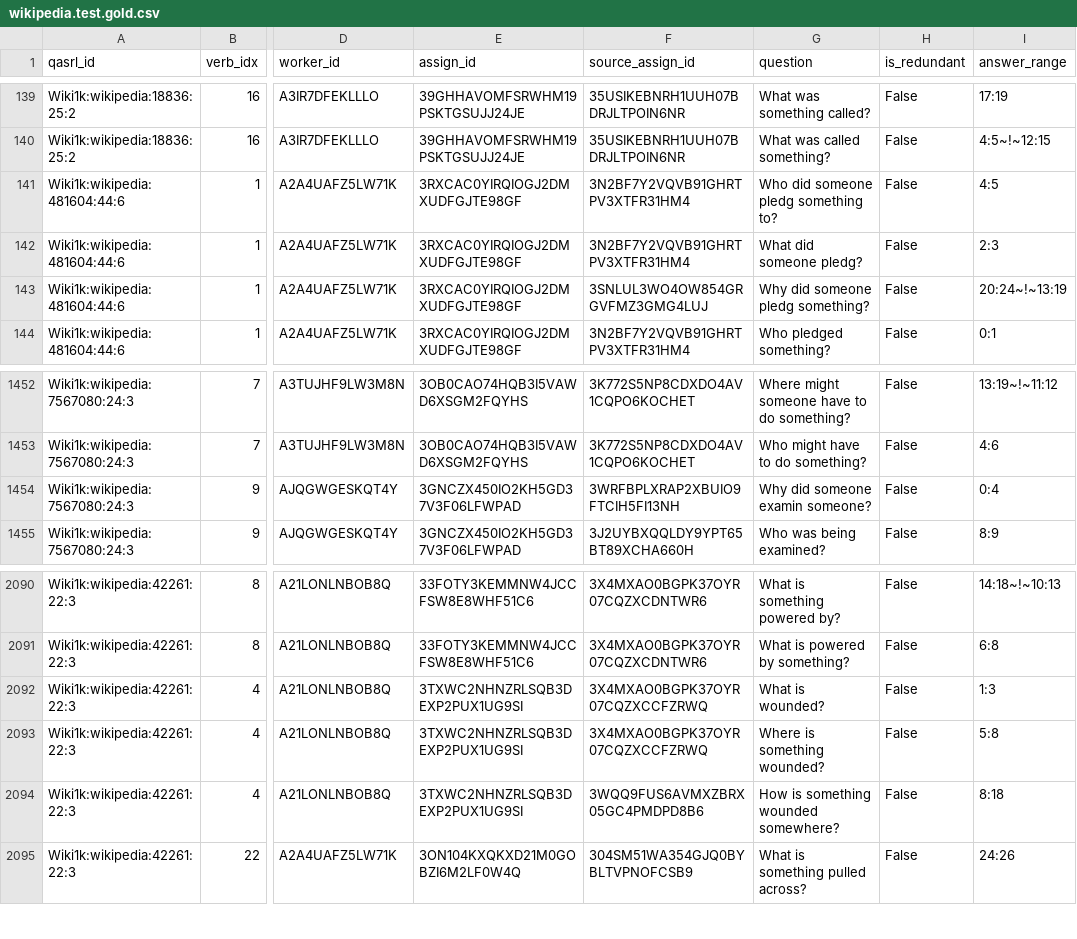
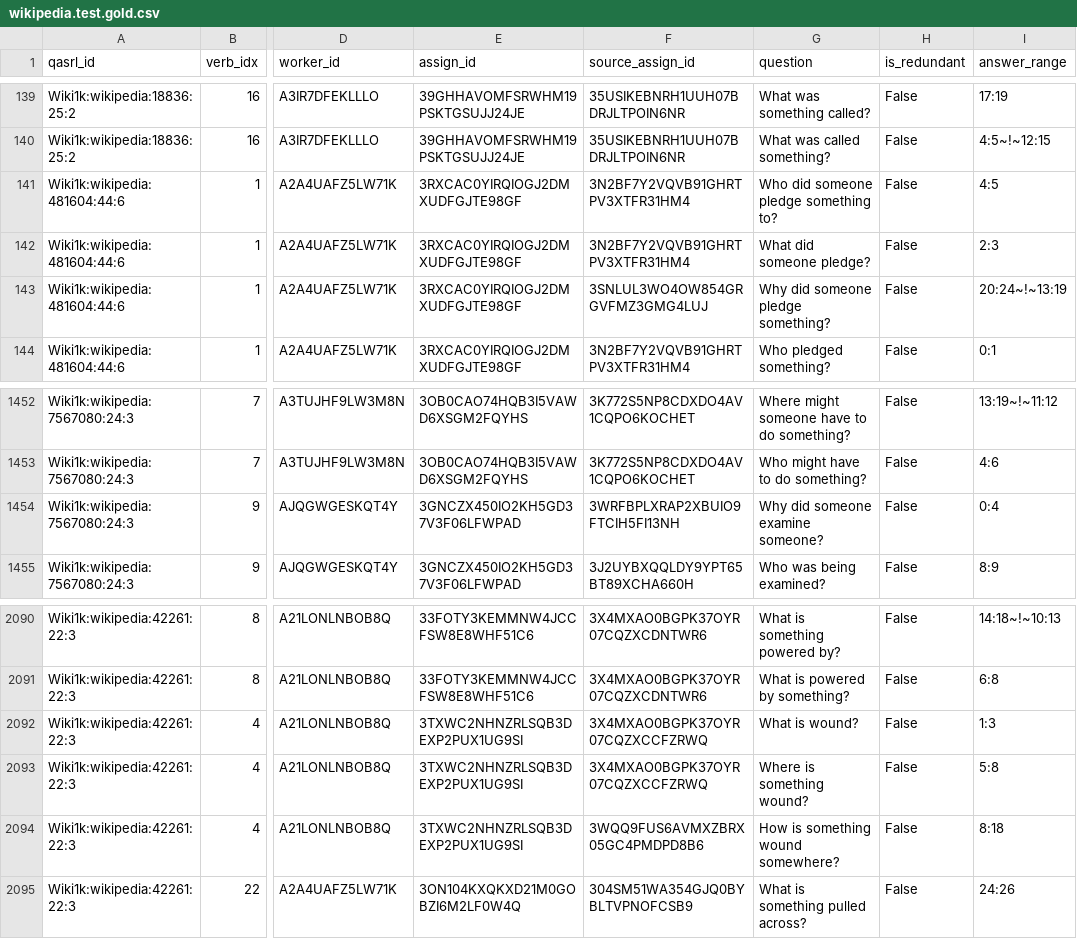
Before and after one commit to plroit/qasrl-gs, a CSV file: data/gold/wikipedia.test.gold.csv, drawn as a sheet; only a part is shown, gaps mark what is left out; the diff names each change by its address in the sheet, - before the commit and + after, or states it on an @@ line.

```diff
--- a/data/gold/wikipedia.test.gold.csv
+++ b/data/gold/wikipedia.test.gold.csv
-G141 (question): Who did someone pledg something to?
+G141 (question): Who did someone pledge something to?
-G142 (question): What did someone pledg?
+G142 (question): What did someone pledge?
-G143 (question): Why did someone pledg something?
+G143 (question): Why did someone pledge something?
-G1454 (question): Why did someone examin someone?
+G1454 (question): Why did someone examine someone?
-G2092 (question): What is wounded?
+G2092 (question): What is wound?
-G2093 (question): Where is something wounded?
+G2093 (question): Where is something wound?
-G2094 (question): How is something wounded somewhere?
+G2094 (question): How is something wound somewhere?
```
Also changed, not shown: data/gold/wikinews.dev.gold.csv, data/gold/wikinews.test.gold.csv, 1 other file.
